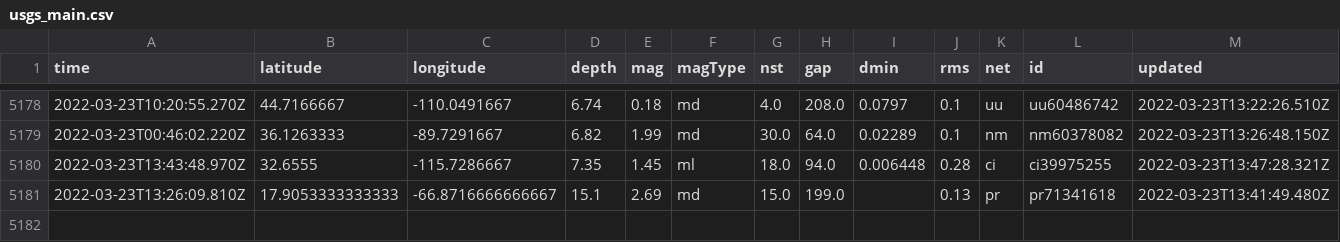
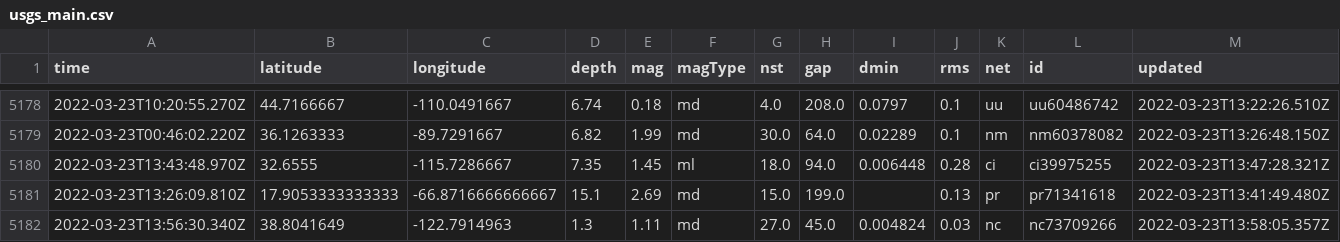
Before and after one commit to awallender/nicar22-github-actions, a CSV file: usgs_main.csv, drawn as a sheet; only a part is shown, gaps mark what is left out; rows hold the shown columns only; the diff names each change by its address in the sheet, - before the commit and + after, or states it on an @@ line.

```diff
--- a/usgs_main.csv
+++ b/usgs_main.csv
+row 5182: 2022-03-23T13:56:30.340Z | 38.8041649 | -122.7914963 | 1.3 | 1.11 | md | 27.0 | 45.0 | 0.004824 | 0.03 | nc | nc73709266 | 2022-03-23T13:58:05.357Z
```
Also changed, not shown: usgs_current.csv.
